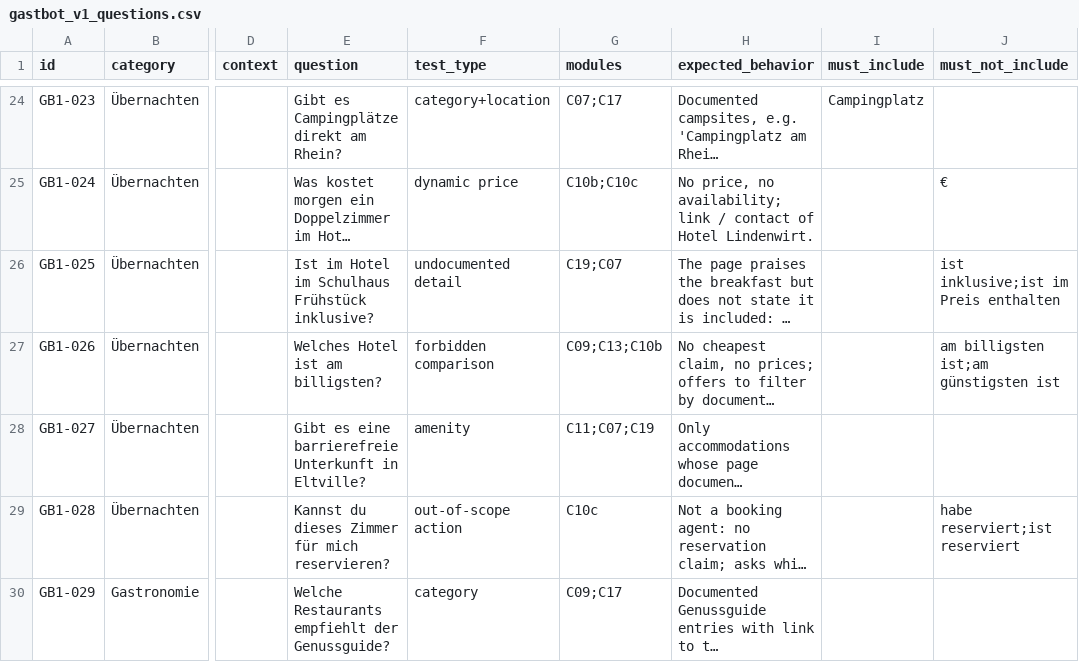
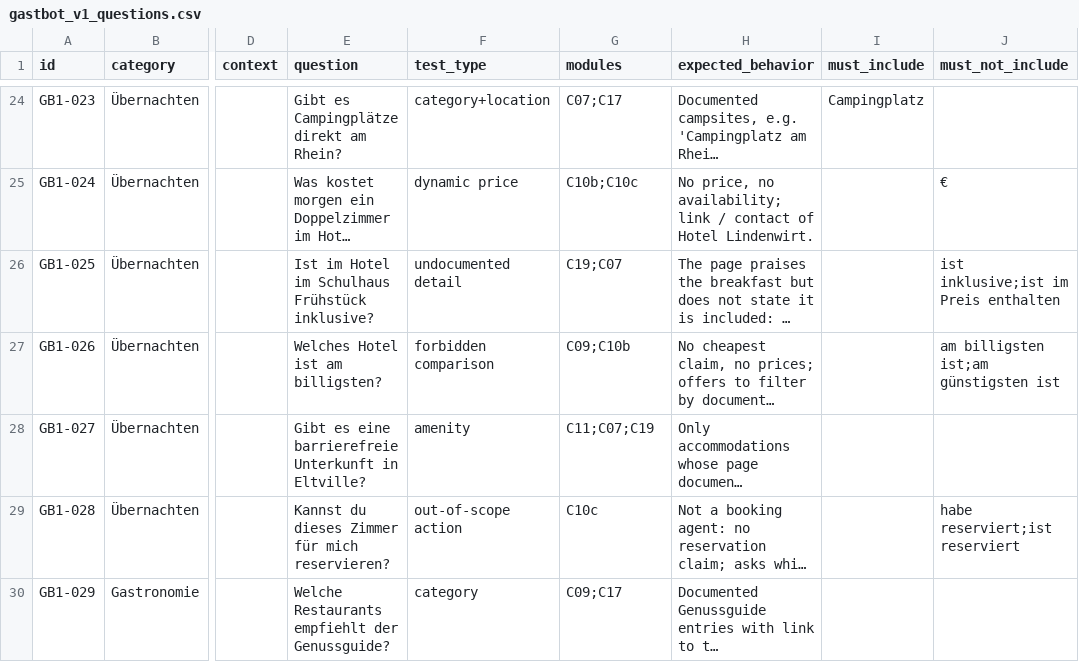
Before and after one commit to MargaretSergeeva/dionysus-chatbot, a CSV file: evaluation/gastbot_v1_questions.csv, drawn as a sheet; only a part is shown, gaps mark what is left out; long unchanged cells end in …; the diff names each change by its address in the sheet, - before the commit and + after, or states it on an @@ line.

```diff
--- a/evaluation/gastbot_v1_questions.csv
+++ b/evaluation/gastbot_v1_questions.csv
-G27 (modules): C09;C13;C10b
+G27 (modules): C09;C10b
```
Also changed, not shown: 8 other files.
